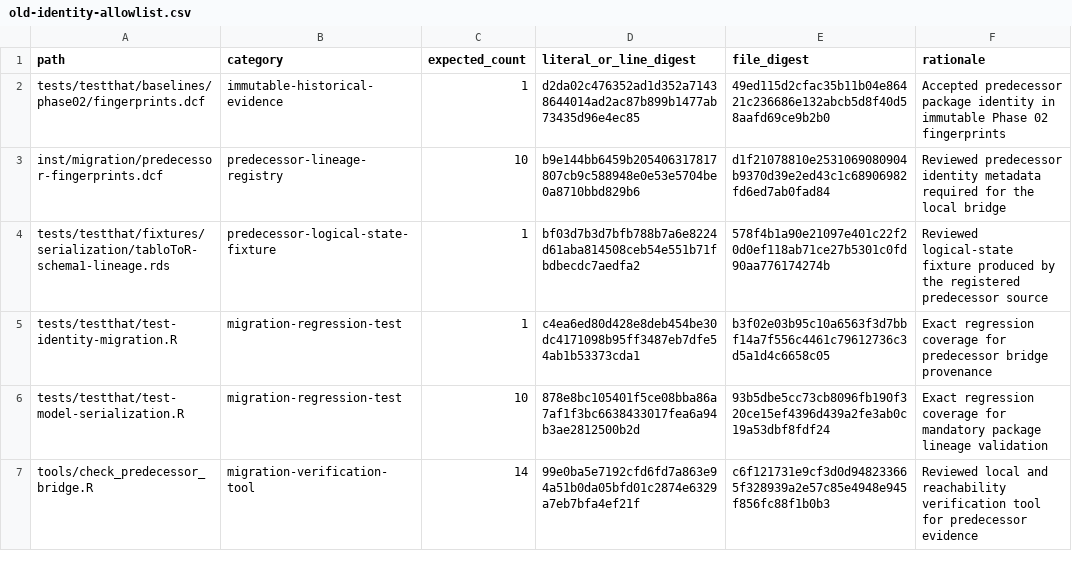
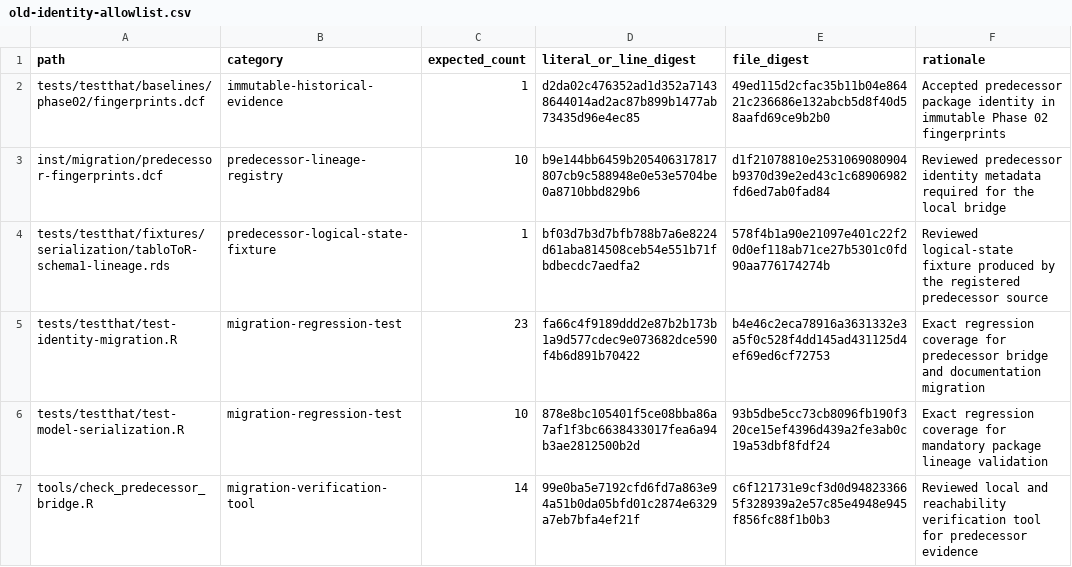
Before and after one commit to DavidZenz/tabloToR, a CSV file: inst/migration/old-identity-allowlist.csv, drawn as a sheet.

Commit message:
feat(03-05): publish GEModelR migration documentation
- Add exact package, option, renv, and saved-state migration guidance
- Update README, citation, package entry text, and compatibility identity
- Preserve historical gates with exact mutable audit metadata

```diff
--- a/inst/migration/old-identity-allowlist.csv
+++ b/inst/migration/old-identity-allowlist.csv
@@ -4,3 +4,3 @@
 "tests/testthat/fixtures/serialization/tabloToR-schema1-lineage.rds","predecessor-logical-state-fixture","1","bf03d7b3d7bfb788b7a6e8224d61aba814508ceb54e551b71fbdbecdc7aedfa2","578f4b1a90e21097e401c22f20d0ef118ab71ce27b5301c0fd90aa776174274b","Reviewed logical-state fixture produced by the registered predecessor source"
-"tests/testthat/test-identity-migration.R","migration-regression-test","1","c4ea6ed80d428e8deb454be30dc4171098b95ff3487eb7dfe54ab1b53373cda1","b3f02e03b95c10a6563f3d7bbf14a7f556c4461c79612736c3d5a1d4c6658c05","Exact regression coverage for predecessor bridge provenance"
+"tests/testthat/test-identity-migration.R","migration-regression-test","23","fa66c4f9189ddd2e87b2b173b1a9d577cdec9e073682dce590f4b6d891b70422","b4e46c2eca78916a3631332e3a5f0c528f4dd145ad431125d4ef69ed6cf72753","Exact regression coverage for predecessor bridge and documentation migration"
 "tests/testthat/test-model-serialization.R","migration-regression-test","10","878e8bc105401f5ce08bba86a7af1f3bc6638433017fea6a94b3ae2812500b2d","93b5dbe5cc73cb8096fb190f320ce15ef4396d439a2fe3ab0c19a53dbf8fdf24","Exact regression coverage for mandatory package lineage validation"
```
Also changed, not shown: inst/compatibility/GEModel-contract.csv, 7 other files.
